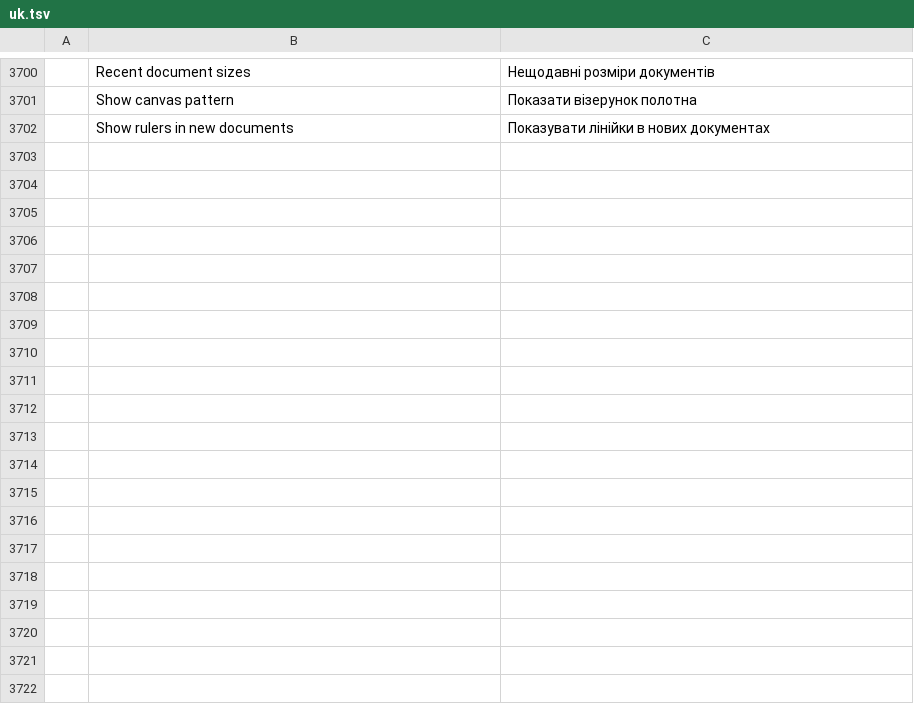
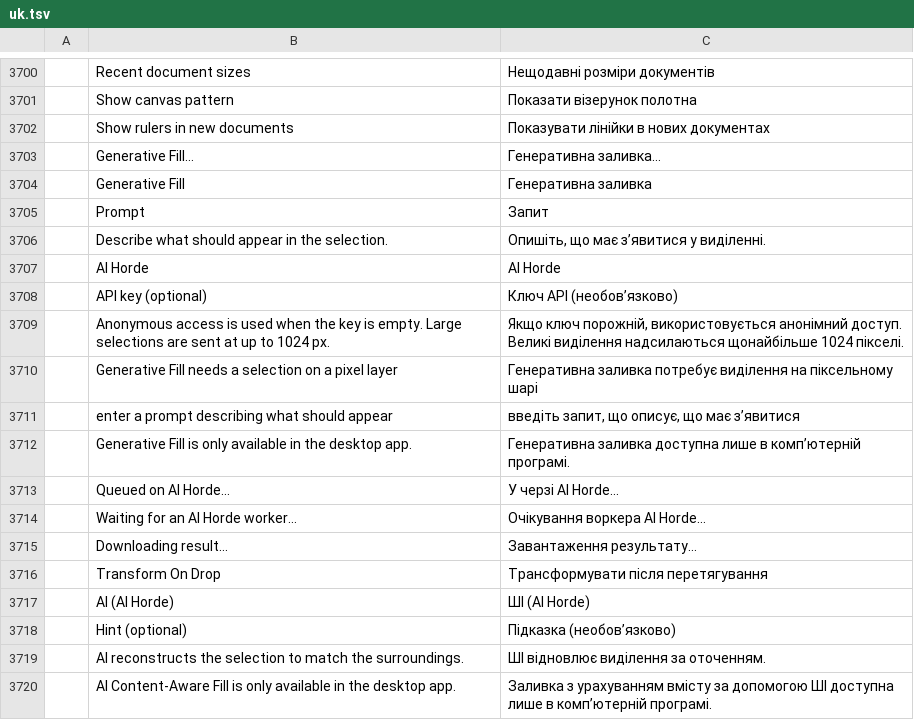
Before and after one commit to hardcopi/photocraft, a TSV file: crates/ui-egui/src/i18n/uk.tsv, drawn as a sheet; only a part is shown, gaps mark what is left out; the diff names each change by its address in the sheet, - before the commit and + after, or states it on an @@ line.

```diff
--- a/crates/ui-egui/src/i18n/uk.tsv
+++ b/crates/ui-egui/src/i18n/uk.tsv
+row 3703:  | Generative Fill… | Генеративна заливка…
+row 3704:  | Generative Fill | Генеративна заливка
+row 3705:  | Prompt | Запит
+row 3706:  | Describe what should appear in the selection. | Опишіть, що має з’явитися у виділенні.
+row 3707:  | AI Horde | AI Horde
+row 3708:  | API key (optional) | Ключ API (необов’язково)
+row 3709:  | Anonymous access is used when the key is empty. Large selections are sent at up to 1024 px. | Якщо ключ порожній, використовується анонімний доступ. Великі виділення надсилаються щонайбільше 1024 пікселі.
+row 3710:  | Generative Fill needs a selection on a pixel layer | Генеративна заливка потребує виділення на піксельному шарі
+row 3711:  | enter a prompt describing what should appear | введіть запит, що описує, що має з’явитися
+row 3712:  | Generative Fill is only available in the desktop app. | Генеративна заливка доступна лише в комп’ютерній програмі.
+row 3713:  | Queued on AI Horde… | У черзі AI Horde…
+row 3714:  | Waiting for an AI Horde worker… | Очікування воркера AI Horde…
+row 3715:  | Downloading result… | Завантаження результату…
+row 3716:  | Transform On Drop | Трансформувати після перетягування
+row 3717:  | AI (AI Horde) | ШІ (AI Horde)
+row 3718:  | Hint (optional) | Підказка (необов’язково)
+row 3719:  | AI reconstructs the selection to match the surroundings. | ШІ відновлює виділення за оточенням.
+row 3720:  | AI Content-Aware Fill is only available in the desktop app. | Заливка з урахуванням вмісту за допомогою ШІ доступна лише в комп’ютерній програмі.
```
Also changed, not shown: crates/ui-egui/src/i18n/el.tsv, crates/ui-egui/src/i18n/es.tsv, 45 other files.
